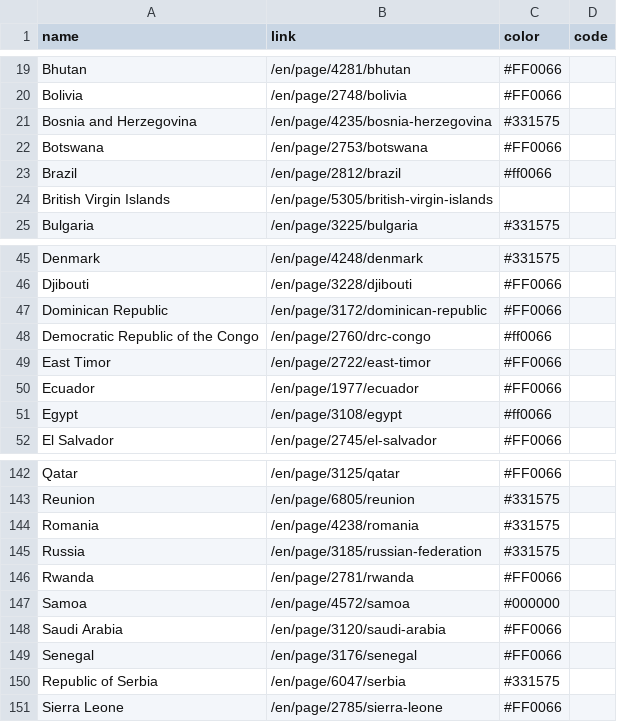
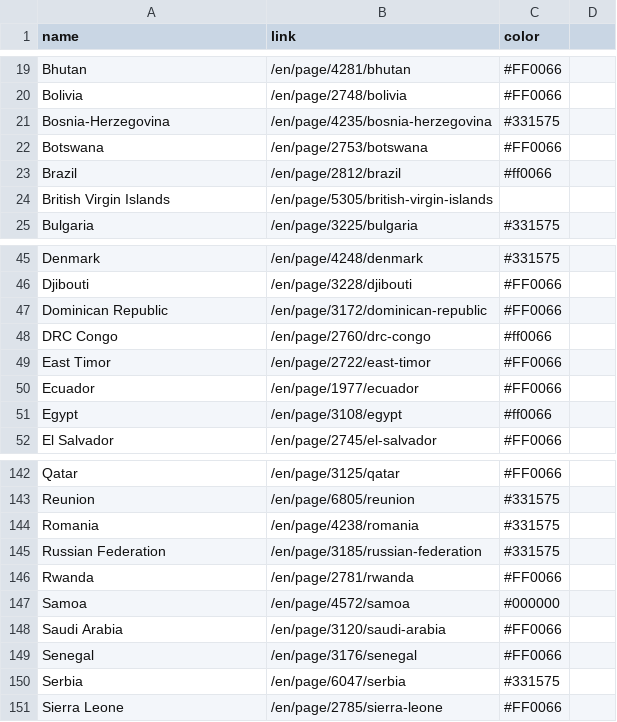
Before and after one commit to yuletide/womenonwaves_map, a CSV file: countries.csv, drawn as a sheet; only a part is shown, gaps mark what is left out; the diff covers the shown part only.

Commit message:
Map country names for long term maintenance. Country data file can also just be edited in future to match

```diff
--- a/countries.csv
+++ b/countries.csv
@@ -1 +1 @@
-name,link,color,code
+name,link,color
@@ -20,3 +20,3 @@ Bhutan,/en/page/4281/bhutan,#FF0066
 Bolivia,/en/page/2748/bolivia,#FF0066
-Bosnia and Herzegovina,/en/page/4235/bosnia-herzegovina,#331575
+Bosnia-Herzegovina,/en/page/4235/bosnia-herzegovina,#331575
 Botswana,/en/page/2753/botswana,#FF0066
@@ -47,3 +47,3 @@ Djibouti,/en/page/3228/djibouti,#FF0066
 Dominican Republic,/en/page/3172/dominican-republic,#FF0066
-Democratic Republic of the Congo,/en/page/2760/drc-congo,#ff0066
+DRC Congo,/en/page/2760/drc-congo,#ff0066
 East Timor,/en/page/2722/east-timor,#FF0066
@@ -144,3 +144,3 @@ Reunion,/en/page/6805/reunion,#331575
 Romania,/en/page/4238/romania,#331575
-Russia,/en/page/3185/russian-federation,#331575
+Russian Federation,/en/page/3185/russian-federation,#331575
 Rwanda,/en/page/2781/rwanda,#FF0066
@@ -149,3 +149,3 @@ Saudi Arabia,/en/page/3120/saudi-arabia,#FF0066
 Senegal,/en/page/3176/senegal,#FF0066
-Republic of Serbia,/en/page/6047/serbia,#331575
+Serbia,/en/page/6047/serbia,#331575
 Sierra Leone,/en/page/2785/sierra-leone,#FF0066
```
Also changed, not shown: 9 edited cells elsewhere in this file, 2 other files.
